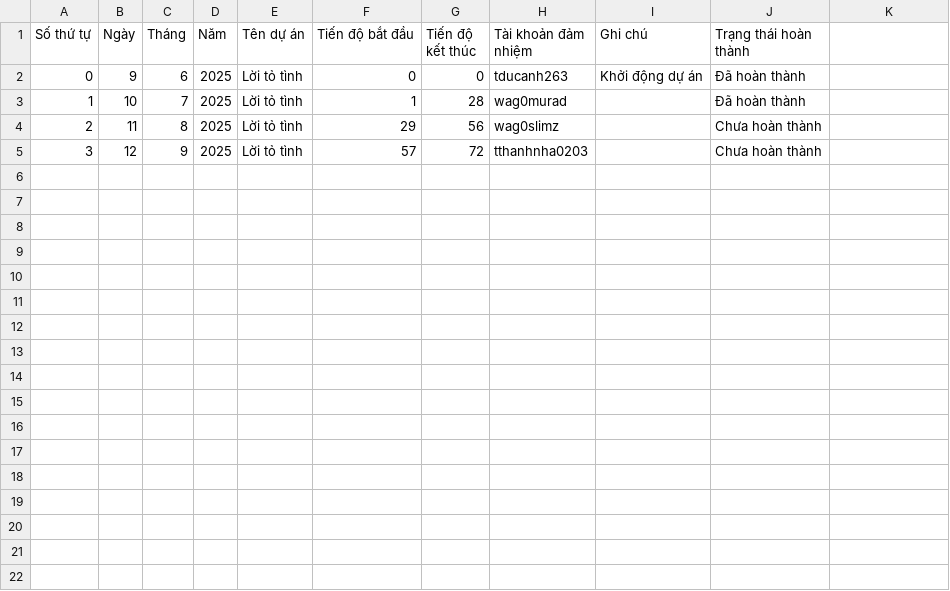
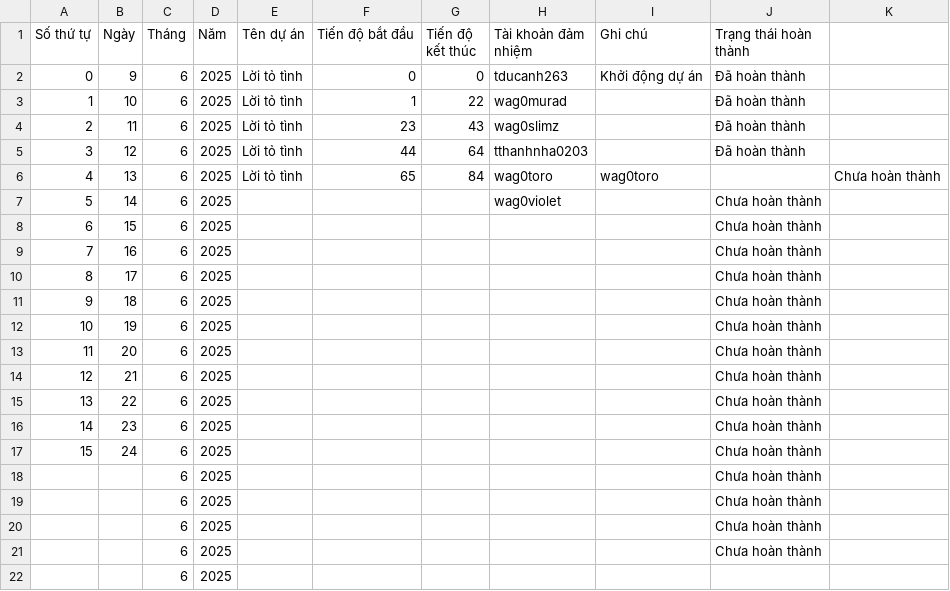
Before and after one commit to ducanhduocdochu/data-voice-clone, a CSV file: kehoach.csv, drawn as a sheet.

```diff
--- a/kehoach.csv
+++ b/kehoach.csv
@@ -2,4 +2,21 @@ Số thứ tự, Ngày, Tháng, Năm, Tên dự án, Tiến độ bắt đầu,
 0, 9, 6, 2025, Lời tỏ tình,  0, 0, tducanh263, Khởi động dự án, Đã hoàn thành
-1,10, 7, 2025, Lời tỏ tình,1,28,wag0murad,, Đã hoàn thành
-2,11, 8, 2025, Lời tỏ tình,29,56,wag0slimz,,Chưa hoàn thành
-3,12, 9, 2025, Lời tỏ tình,57,72,tthanhnha0203,,Chưa hoàn thành
+1,10, 6, 2025, Lời tỏ tình,1,22,wag0murad,, Đã hoàn thành
+2,11, 6, 2025, Lời tỏ tình,23,43,wag0slimz,, Đã hoàn thành
+3,12, 6, 2025, Lời tỏ tình,44,64,tthanhnha0203,, Đã hoàn thành
+4,13, 6, 2025, Lời tỏ tình,65,84,wag0toro, wag0toro,,Chưa hoàn thành
+5,14, 6, 2025,,,,wag0violet,,Chưa hoàn thành
+6,15, 6, 2025,,,,,,Chưa hoàn thành
+7,16, 6, 2025,,,,,,Chưa hoàn thành
+8,17, 6, 2025,,,,,,Chưa hoàn thành
+9,18, 6, 2025,,,,,,Chưa hoàn thành
+10,19, 6, 2025,,,,,,Chưa hoàn thành
+11,20, 6, 2025,,,,,,Chưa hoàn thành
+12,21, 6, 2025,,,,,,Chưa hoàn thành
+13,22, 6, 2025,,,,,,Chưa hoàn thành
+14,23, 6, 2025,,,,,,Chưa hoàn thành
+15,24, 6, 2025,,,,,,Chưa hoàn thành
+,, 6, 2025,,,,,,Chưa hoàn thành
+,, 6, 2025,,,,,,Chưa hoàn thành
+,, 6, 2025,,,,,,Chưa hoàn thành
+,, 6, 2025,,,,,,Chưa hoàn thành
+,, 6, 2025,,,,,,
```
Also changed, not shown: 42 other files.
